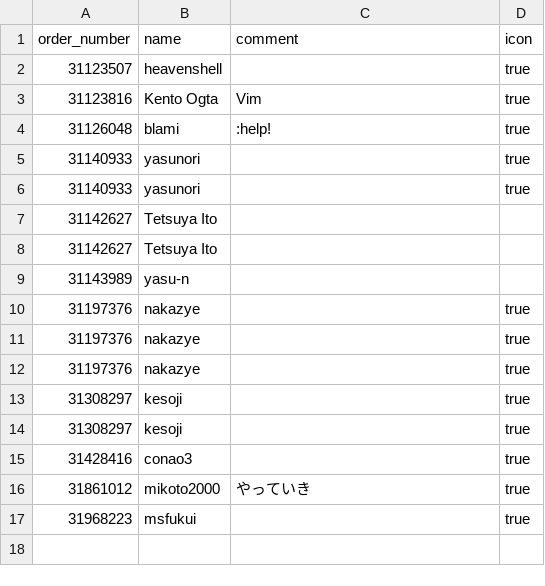
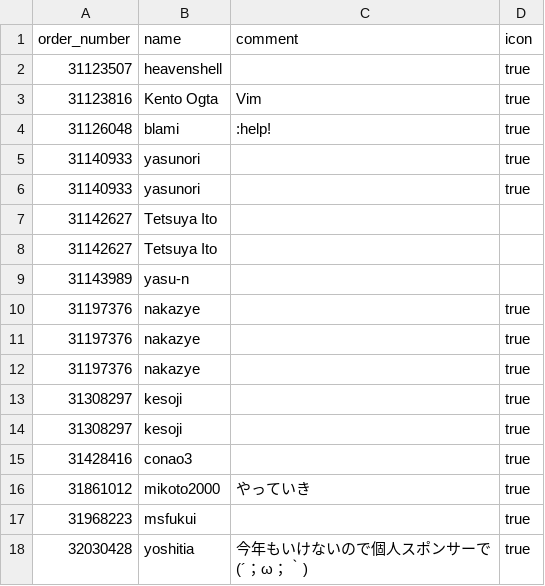
Before and after one commit to vim-jp/vimconf.org, a CSV file: 2025/src/content/individual_sponsors.csv, drawn as a sheet; ↵ is a line break in a cell; the diff names each change by its address in the sheet, - before the commit and + after, or states it on an @@ line.

Commit message:
Add an individual sponsor

```diff
--- a/2025/src/content/individual_sponsors.csv
+++ b/2025/src/content/individual_sponsors.csv
+row 18: 32030428 | yoshitia | 今年もいけないので個人スポンサーで ↵ (´；ω；｀) | true
```
Also changed, not shown: 1 other file.
